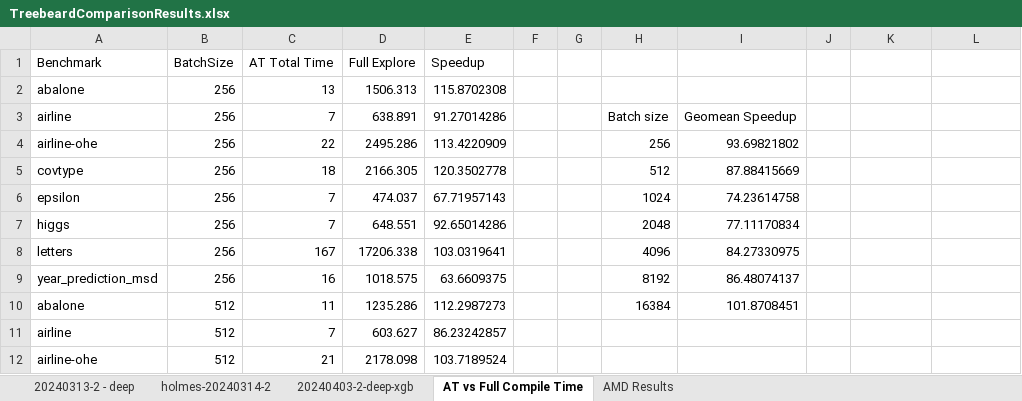
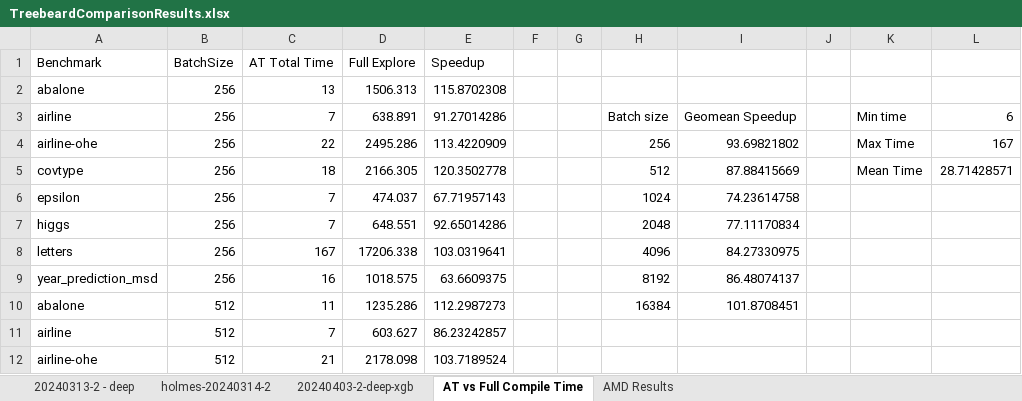
Before and after one commit to asprasad/treebeard, an Excel workbook: results/TreebeardComparisonResults.xlsx, sheet AT vs Full Compile Time, drawn as a sheet; only a part is shown; values as stored, in another font and other column widths than the file's, no borders; charts and pictures and table styles not drawn; the diff names each change by its address in the sheet, - before the commit and + after, or states it on an @@ line.

```diff
--- a/results/TreebeardComparisonResults.xlsx (sheet AT vs Full Compile Time)
+++ b/results/TreebeardComparisonResults.xlsx (sheet AT vs Full Compile Time)
-K3: (empty)
+K3: Min time
-L3: (empty)
+L3: 6
-K4: (empty)
+K4: Max Time
-L4: (empty)
+L4: 167
-K5: (empty)
+K5: Mean Time
-L5: (empty)
+L5: 28.71428571
```
Also changed, not shown: sheet 20240313-2 - deep, sheet AMD Results, charts or pictures, 4 other files.
